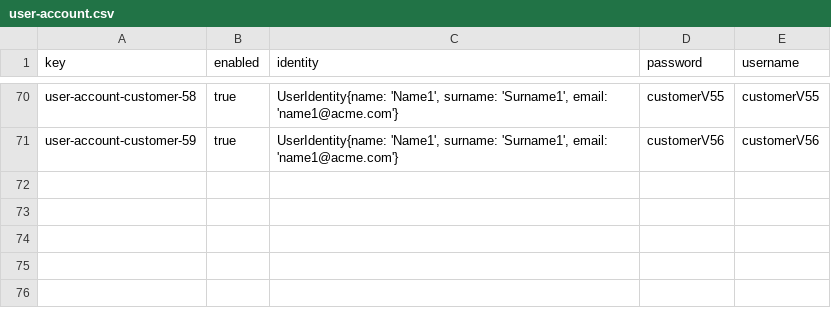
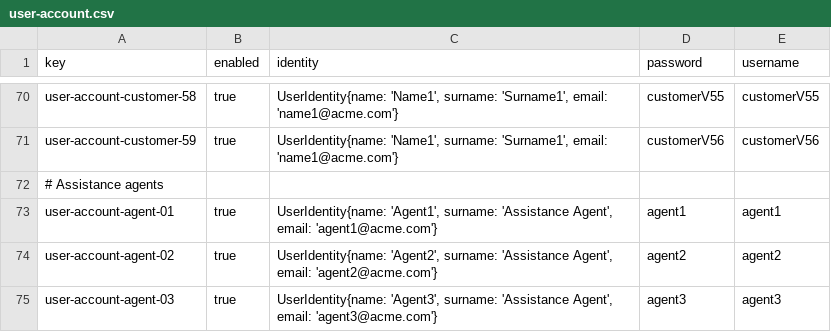
Before and after one commit to mquirosq/Acme-ANS-D04, a CSV file: src/main/resources/WEB-INF/data/sample/user-account.csv, drawn as a sheet; only a part is shown, gaps mark what is left out; the diff names each change by its address in the sheet, - before the commit and + after, or states it on an @@ line.

Commit message:
Added sample data for the assistance agent entity #200

```diff
--- a/src/main/resources/WEB-INF/data/sample/user-account.csv
+++ b/src/main/resources/WEB-INF/data/sample/user-account.csv
+row 72: # Assistance agents
+row 73: user-account-agent-01 | true | UserIdentity{name: 'Agent1', surname: 'Assistance Agent', email: 'agent1@acme.com'} | agent1 | agent1
+row 74: user-account-agent-02 | true | UserIdentity{name: 'Agent2', surname: 'Assistance Agent', email: 'agent2@acme.com'} | agent2 | agent2
+row 75: user-account-agent-03 | true | UserIdentity{name: 'Agent3', surname: 'Assistance Agent', email: 'agent3@acme.com'} | agent3 | agent3
```
Also changed, not shown: 3 other files.
